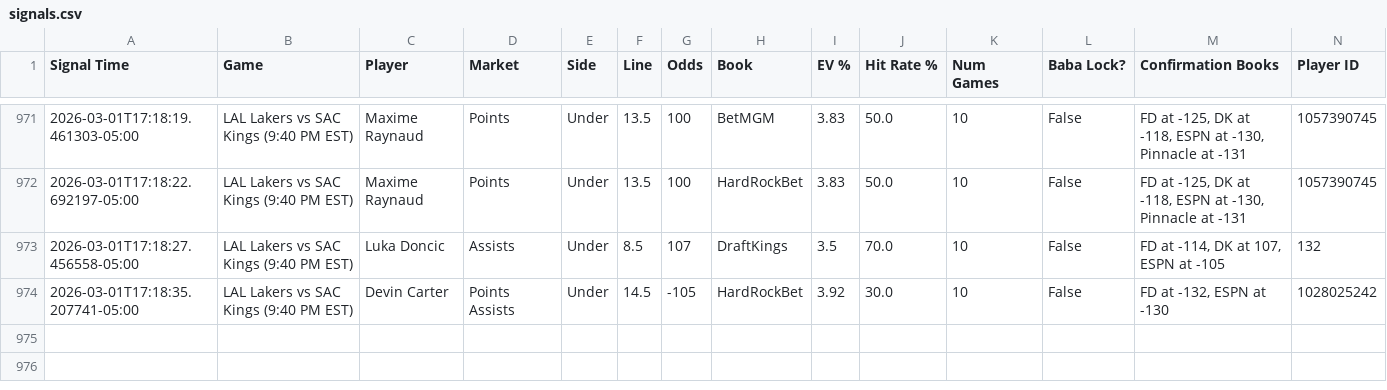
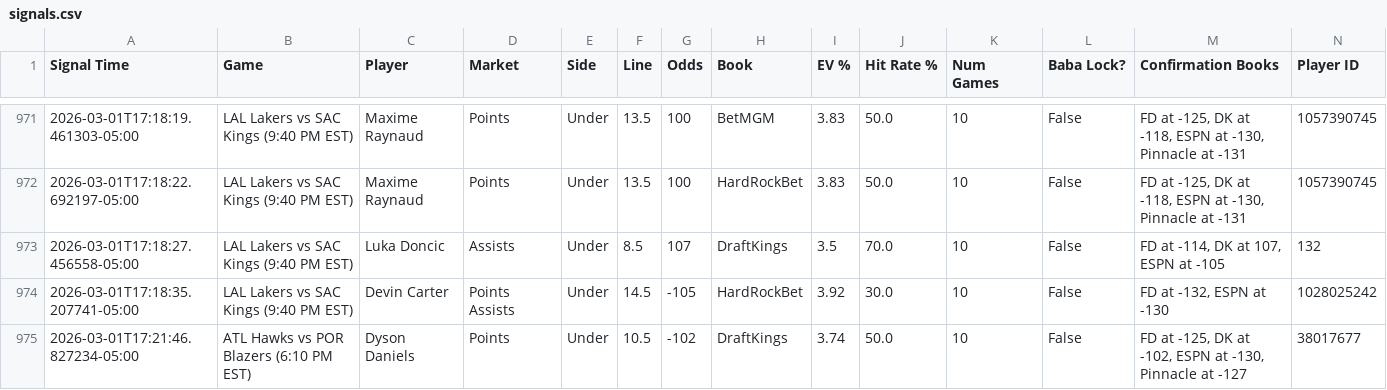
Before and after one commit to michaeljhart12-byte/Baba-Bot-Dashboard, a CSV file: signals.csv, drawn as a sheet; only a part is shown, gaps mark what is left out; rows hold the shown columns only; the diff names each change by its address in the sheet, - before the commit and + after, or states it on an @@ line.

Commit message:
Auto-update signals.csv

```diff
--- a/signals.csv
+++ b/signals.csv
+row 975: 2026-03-01T17:21:46.827234-05:00 | ATL Hawks vs POR Blazers (6:10 PM EST) | Dyson Daniels | Points | Under | 10.5 | -102 | DraftKings | 3.74 | 50.0 | 10 | False | FD at -125, DK at -102, ESPN at -130, Pinnacle at -127 | 38017677
```
